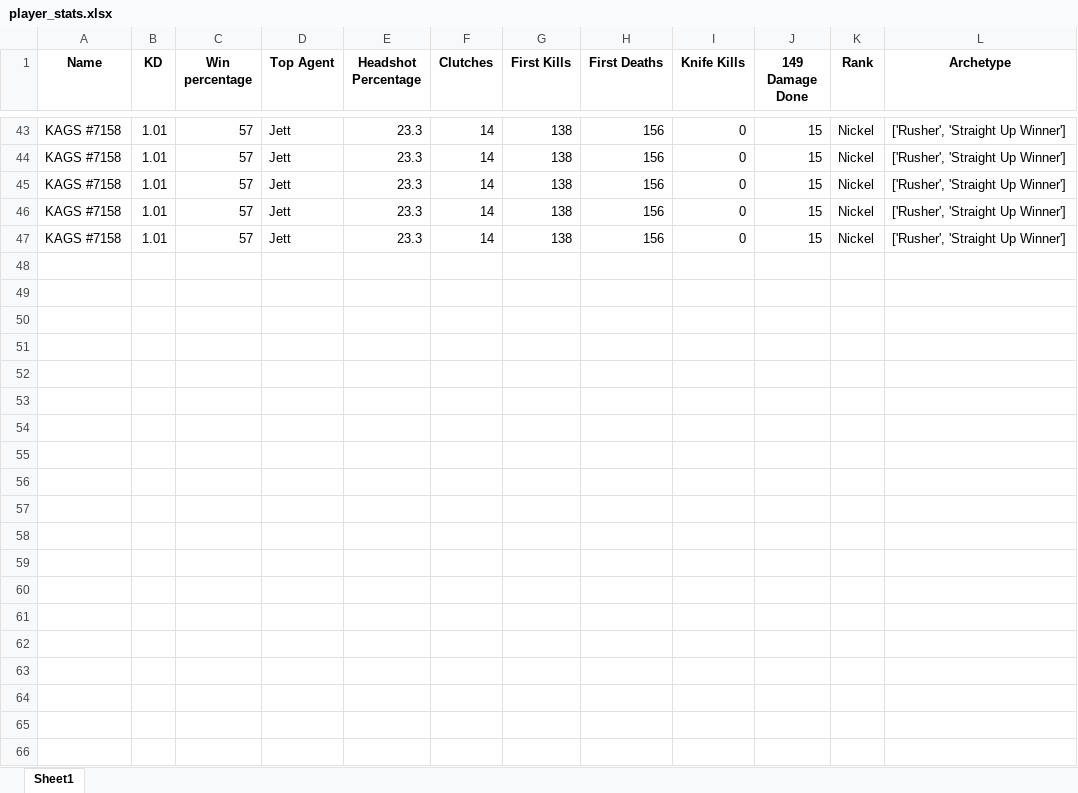
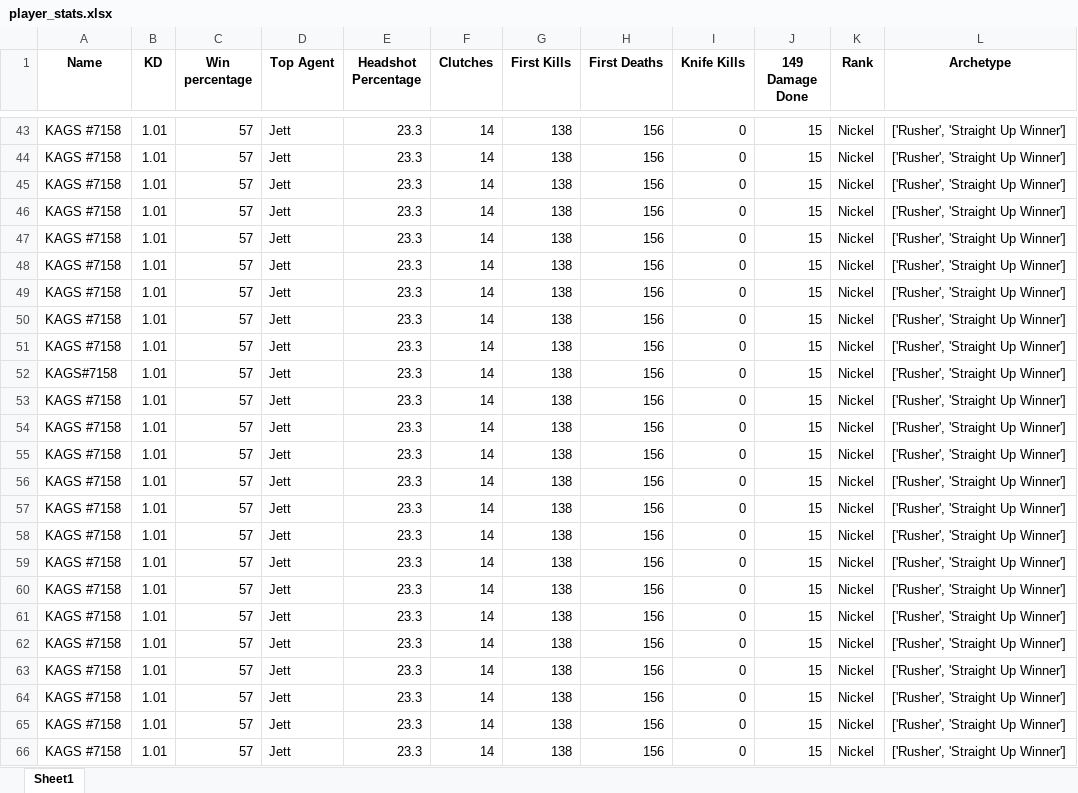
Before and after one commit to CayG22/SlackR, an Excel workbook: player_stats.xlsx, sheet Sheet1, drawn as a sheet; only a part is shown, gaps mark what is left out; values as stored, in another font and other column widths than the file's, no borders; the diff names each change by its address in the sheet, - before the commit and + after, or states it on an @@ line.

Commit message:
Game page now will load and create game.json file, whichever game is picked will be loaded. A game object will be created for whatever game is chosen
Need to figure out how to create player objects for every player in the game and add them to the excel sheet...

```diff
--- a/player_stats.xlsx (sheet Sheet1)
+++ b/player_stats.xlsx (sheet Sheet1)
+row 48: KAGS #7158 | 1.01 | 57 | Jett | 23.3 | 14 | 138 | 156 | 0 | 15 | Nickel | ['Rusher', 'Straight Up Winner']
+row 49: KAGS #7158 | 1.01 | 57 | Jett | 23.3 | 14 | 138 | 156 | 0 | 15 | Nickel | ['Rusher', 'Straight Up Winner']
+row 50: KAGS #7158 | 1.01 | 57 | Jett | 23.3 | 14 | 138 | 156 | 0 | 15 | Nickel | ['Rusher', 'Straight Up Winner']
+row 51: KAGS #7158 | 1.01 | 57 | Jett | 23.3 | 14 | 138 | 156 | 0 | 15 | Nickel | ['Rusher', 'Straight Up Winner']
+row 52: KAGS#7158 | 1.01 | 57 | Jett | 23.3 | 14 | 138 | 156 | 0 | 15 | Nickel | ['Rusher', 'Straight Up Winner']
+row 53: KAGS #7158 | 1.01 | 57 | Jett | 23.3 | 14 | 138 | 156 | 0 | 15 | Nickel | ['Rusher', 'Straight Up Winner']
+row 54: KAGS #7158 | 1.01 | 57 | Jett | 23.3 | 14 | 138 | 156 | 0 | 15 | Nickel | ['Rusher', 'Straight Up Winner']
+row 55: KAGS #7158 | 1.01 | 57 | Jett | 23.3 | 14 | 138 | 156 | 0 | 15 | Nickel | ['Rusher', 'Straight Up Winner']
+row 56: KAGS #7158 | 1.01 | 57 | Jett | 23.3 | 14 | 138 | 156 | 0 | 15 | Nickel | ['Rusher', 'Straight Up Winner']
+row 57: KAGS #7158 | 1.01 | 57 | Jett | 23.3 | 14 | 138 | 156 | 0 | 15 | Nickel | ['Rusher', 'Straight Up Winner']
+row 58: KAGS #7158 | 1.01 | 57 | Jett | 23.3 | 14 | 138 | 156 | 0 | 15 | Nickel | ['Rusher', 'Straight Up Winner']
+row 59: KAGS #7158 | 1.01 | 57 | Jett | 23.3 | 14 | 138 | 156 | 0 | 15 | Nickel | ['Rusher', 'Straight Up Winner']
+row 60: KAGS #7158 | 1.01 | 57 | Jett | 23.3 | 14 | 138 | 156 | 0 | 15 | Nickel | ['Rusher', 'Straight Up Winner']
+row 61: KAGS #7158 | 1.01 | 57 | Jett | 23.3 | 14 | 138 | 156 | 0 | 15 | Nickel | ['Rusher', 'Straight Up Winner']
+row 62: KAGS #7158 | 1.01 | 57 | Jett | 23.3 | 14 | 138 | 156 | 0 | 15 | Nickel | ['Rusher', 'Straight Up Winner']
+row 63: KAGS #7158 | 1.01 | 57 | Jett | 23.3 | 14 | 138 | 156 | 0 | 15 | Nickel | ['Rusher', 'Straight Up Winner']
+row 64: KAGS #7158 | 1.01 | 57 | Jett | 23.3 | 14 | 138 | 156 | 0 | 15 | Nickel | ['Rusher', 'Straight Up Winner']
+row 65: KAGS #7158 | 1.01 | 57 | Jett | 23.3 | 14 | 138 | 156 | 0 | 15 | Nickel | ['Rusher', 'Straight Up Winner']
+row 66: KAGS #7158 | 1.01 | 57 | Jett | 23.3 | 14 | 138 | 156 | 0 | 15 | Nickel | ['Rusher', 'Straight Up Winner']
```
Also changed, not shown: 4 other files.
